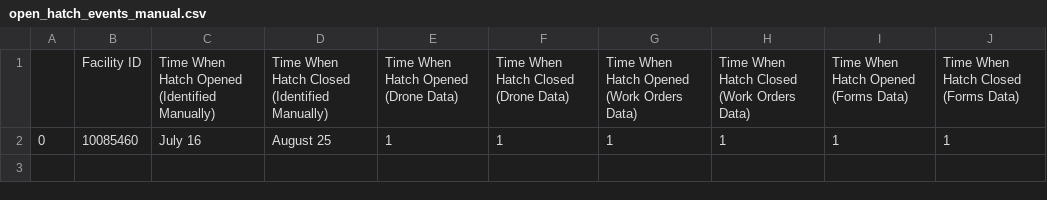
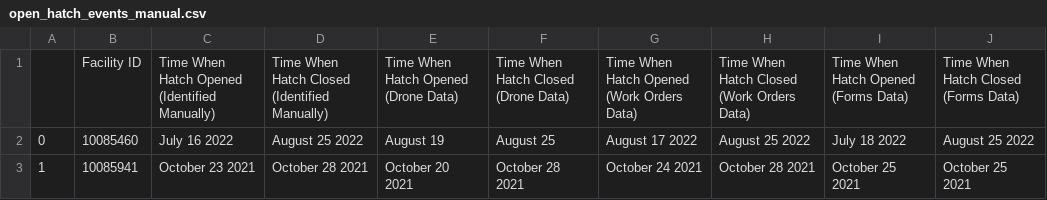
Before and after one commit to drewcornmesser/mines-Innov8x-bpx-challenge-s23, a CSV file: results/challenge_1/open_hatch_events_manual.csv, drawn as a sheet.

```diff
--- a/results/challenge_1/open_hatch_events_manual.csv
+++ b/results/challenge_1/open_hatch_events_manual.csv
@@ -1,2 +1,3 @@
 ,Facility ID,Time When Hatch Opened (Identified Manually),Time When Hatch Closed (Identified Manually),Time When Hatch Opened (Drone Data),Time When Hatch Closed (Drone Data),Time When Hatch Opened (Work Orders Data),Time When Hatch Closed (Work Orders Data),Time When Hatch Opened (Forms Data),Time When Hatch Closed (Forms Data)
-0,10085460,July 16,August 25,1,1,1,1,1,1
+0,10085460,July 16 2022,August 25 2022,August 19,August 25,August 17 2022,August 25 2022,July 18 2022,August 25 2022
+1,10085941,October 23 2021,October 28 2021,October 20 2021,October 28 2021,October 24 2021,October 28 2021,October 25 2021,October 25 2021
```
Also changed, not shown: 5 other files.
